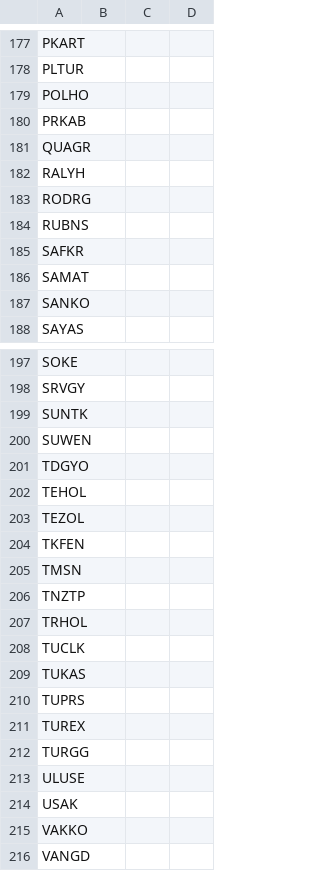
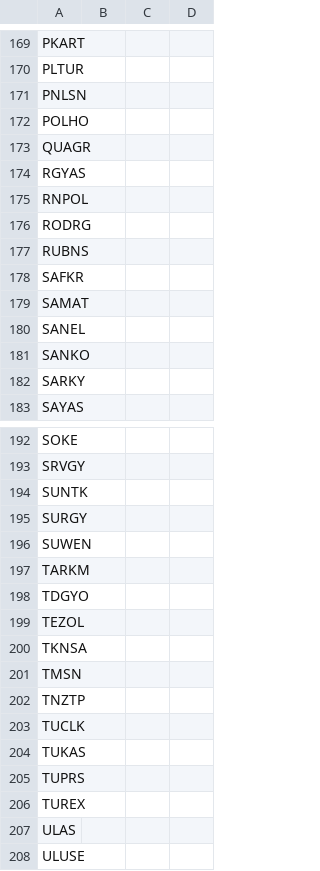
Before and after one commit to therkut/bistLists, a CSV file: data/stock_xktum_data.csv, drawn as a sheet; only a part is shown, gaps mark what is left out; the shorter side is filled out with more unchanged rows; the diff covers the shown part only.

```diff
--- a/data/stock_xktum_data.csv
+++ b/data/stock_xktum_data.csv
@@ -178,6 +170,7 @@ PKART,,,
 PLTUR,,,
+PNLSN,,,
 POLHO,,,
-PRKAB,,,
 QUAGR,,,
-RALYH,,,
+RGYAS,,,
+RNPOL,,,
 RODRG,,,
@@ -186,3 +179,5 @@ SAFKR,,,
 SAMAT,,,
+SANEL,,,
 SANKO,,,
+SARKY,,,
 SAYAS,,,
@@ -199,10 +194,10 @@ SRVGY,,,
 SUNTK,,,
+SURGY,,,
 SUWEN,,,
+TARKM,,,
 TDGYO,,,
-TEHOL,,,
 TEZOL,,,
-TKFEN,,,
+TKNSA,,,
 TMSN,,,
 TNZTP,,,
-TRHOL,,,
 TUCLK,,,
@@ -211,3 +206,3 @@ TUPRS,,,
 TUREX,,,
-TURGG,,,
+ULAS,,,
 ULUSE,,,
```
Also changed, not shown: 10 added rows, 19 removed rows and 4 edited cells elsewhere in this file, data/Katilim_Endeksi_Onay_Tablosu.csv, data/stock_xktumext_data.csv, 5 other files.
